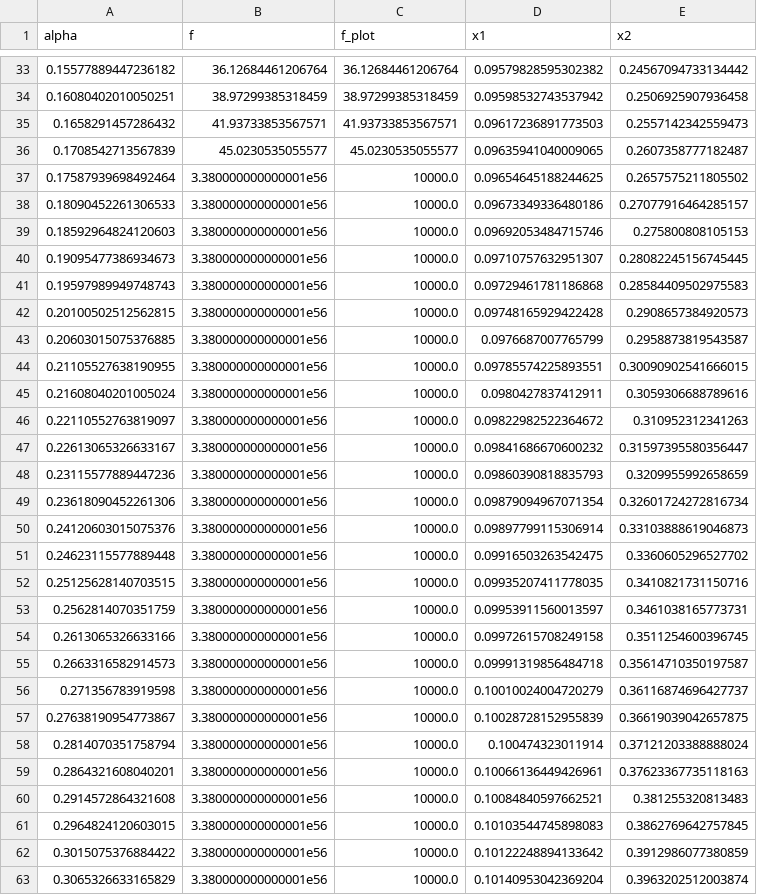
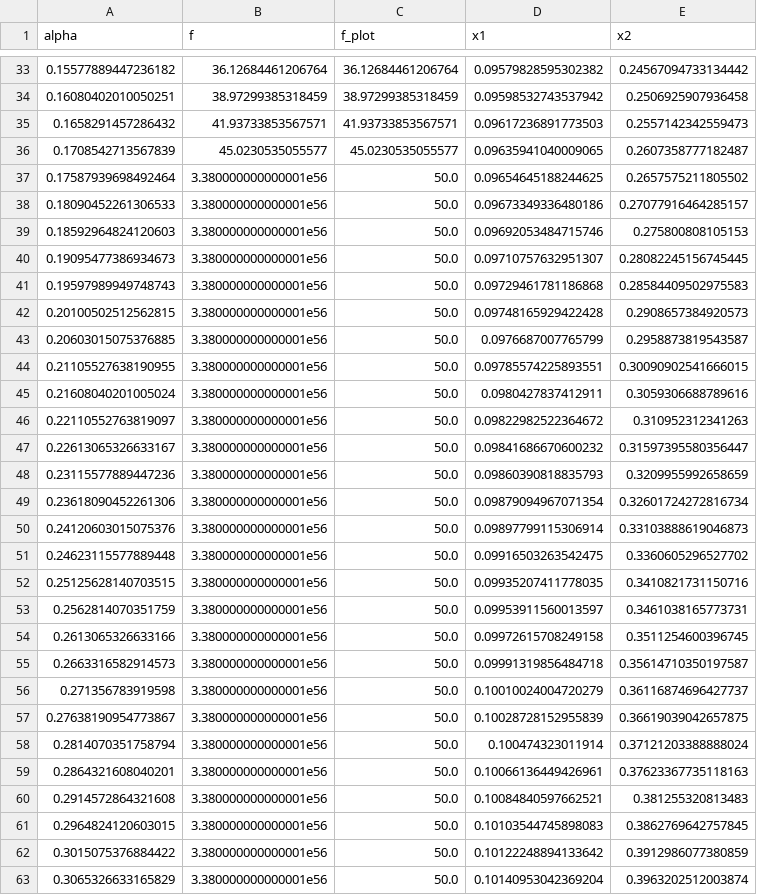
Before and after one commit to FabioAFortunato/Saint_Venant_fork_river, a CSV file: results/busca_exaustiva_derivada_31_2.csv, drawn as a sheet; only a part is shown, gaps mark what is left out; the diff covers the shown part only.

Commit message:
resultado das analises dos plots

```diff
--- a/results/busca_exaustiva_derivada_31_2.csv
+++ b/results/busca_exaustiva_derivada_31_2.csv
@@ -36,28 +36,28 @@ alpha,f,f_plot,x1,x2
 0.1708542713567839,45.0230535055577,45.0230535055577,0.09635941040009065,0.2607358777182487
-0.17587939698492464,3.380000000000001e56,10000.0,0.09654645188244625,0.2657575211805502
-0.18090452261306533,3.380000000000001e56,10000.0,0.09673349336480186,0.27077916464285157
-0.18592964824120603,3.380000000000001e56,10000.0,0.09692053484715746,0.275800808105153
-0.19095477386934673,3.380000000000001e56,10000.0,0.09710757632951307,0.28082245156745445
-0.19597989949748743,3.380000000000001e56,10000.0,0.09729461781186868,0.28584409502975583
-0.20100502512562815,3.380000000000001e56,10000.0,0.09748165929422428,0.2908657384920573
-0.20603015075376885,3.380000000000001e56,10000.0,0.0976687007765799,0.2958873819543587
-0.21105527638190955,3.380000000000001e56,10000.0,0.09785574225893551,0.30090902541666015
-0.21608040201005024,3.380000000000001e56,10000.0,0.0980427837412911,0.3059306688789616
-0.22110552763819097,3.380000000000001e56,10000.0,0.09822982522364672,0.310952312341263
-0.22613065326633167,3.380000000000001e56,10000.0,0.09841686670600232,0.31597395580356447
-0.23115577889447236,3.380000000000001e56,10000.0,0.09860390818835793,0.3209955992658659
-0.23618090452261306,3.380000000000001e56,10000.0,0.09879094967071354,0.32601724272816734
-0.24120603015075376,3.380000000000001e56,10000.0,0.09897799115306914,0.33103888619046873
-0.24623115577889448,3.380000000000001e56,10000.0,0.09916503263542475,0.3360605296527702
-0.25125628140703515,3.380000000000001e56,10000.0,0.09935207411778035,0.3410821731150716
-0.2562814070351759,3.380000000000001e56,10000.0,0.09953911560013597,0.3461038165773731
-0.2613065326633166,3.380000000000001e56,10000.0,0.09972615708249158,0.3511254600396745
-0.2663316582914573,3.380000000000001e56,10000.0,0.09991319856484718,0.35614710350197587
-0.271356783919598,3.380000000000001e56,10000.0,0.10010024004720279,0.36116874696427737
-0.27638190954773867,3.380000000000001e56,10000.0,0.10028728152955839,0.36619039042657875
-0.2814070351758794,3.380000000000001e56,10000.0,0.100474323011914,0.37121203388888024
-0.2864321608040201,3.380000000000001e56,10000.0,0.10066136449426961,0.37623367735118163
-0.2914572864321608,3.380000000000001e56,10000.0,0.10084840597662521,0.381255320813483
-0.2964824120603015,3.380000000000001e56,10000.0,0.10103544745898083,0.3862769642757845
-0.3015075376884422,3.380000000000001e56,10000.0,0.10122248894133642,0.3912986077380859
-0.3065326633165829,3.380000000000001e56,10000.0,0.10140953042369204,0.3963202512003874
+0.17587939698492464,3.380000000000001e56,50.0,0.09654645188244625,0.2657575211805502
+0.18090452261306533,3.380000000000001e56,50.0,0.09673349336480186,0.27077916464285157
+0.18592964824120603,3.380000000000001e56,50.0,0.09692053484715746,0.275800808105153
+0.19095477386934673,3.380000000000001e56,50.0,0.09710757632951307,0.28082245156745445
+0.19597989949748743,3.380000000000001e56,50.0,0.09729461781186868,0.28584409502975583
+0.20100502512562815,3.380000000000001e56,50.0,0.09748165929422428,0.2908657384920573
+0.20603015075376885,3.380000000000001e56,50.0,0.0976687007765799,0.2958873819543587
+0.21105527638190955,3.380000000000001e56,50.0,0.09785574225893551,0.30090902541666015
+0.21608040201005024,3.380000000000001e56,50.0,0.0980427837412911,0.3059306688789616
+0.22110552763819097,3.380000000000001e56,50.0,0.09822982522364672,0.310952312341263
+0.22613065326633167,3.380000000000001e56,50.0,0.09841686670600232,0.31597395580356447
+0.23115577889447236,3.380000000000001e56,50.0,0.09860390818835793,0.3209955992658659
+0.23618090452261306,3.380000000000001e56,50.0,0.09879094967071354,0.32601724272816734
+0.24120603015075376,3.380000000000001e56,50.0,0.09897799115306914,0.33103888619046873
+0.24623115577889448,3.380000000000001e56,50.0,0.09916503263542475,0.3360605296527702
+0.25125628140703515,3.380000000000001e56,50.0,0.09935207411778035,0.3410821731150716
+0.2562814070351759,3.380000000000001e56,50.0,0.09953911560013597,0.3461038165773731
+0.2613065326633166,3.380000000000001e56,50.0,0.09972615708249158,0.3511254600396745
+0.2663316582914573,3.380000000000001e56,50.0,0.09991319856484718,0.35614710350197587
+0.271356783919598,3.380000000000001e56,50.0,0.10010024004720279,0.36116874696427737
+0.27638190954773867,3.380000000000001e56,50.0,0.10028728152955839,0.36619039042657875
+0.2814070351758794,3.380000000000001e56,50.0,0.100474323011914,0.37121203388888024
+0.2864321608040201,3.380000000000001e56,50.0,0.10066136449426961,0.37623367735118163
+0.2914572864321608,3.380000000000001e56,50.0,0.10084840597662521,0.381255320813483
+0.2964824120603015,3.380000000000001e56,50.0,0.10103544745898083,0.3862769642757845
+0.3015075376884422,3.380000000000001e56,50.0,0.10122248894133642,0.3912986077380859
+0.3065326633165829,3.380000000000001e56,50.0,0.10140953042369204,0.3963202512003874
```
Also changed, not shown: 138 edited cells elsewhere in this file, 13 other files.
